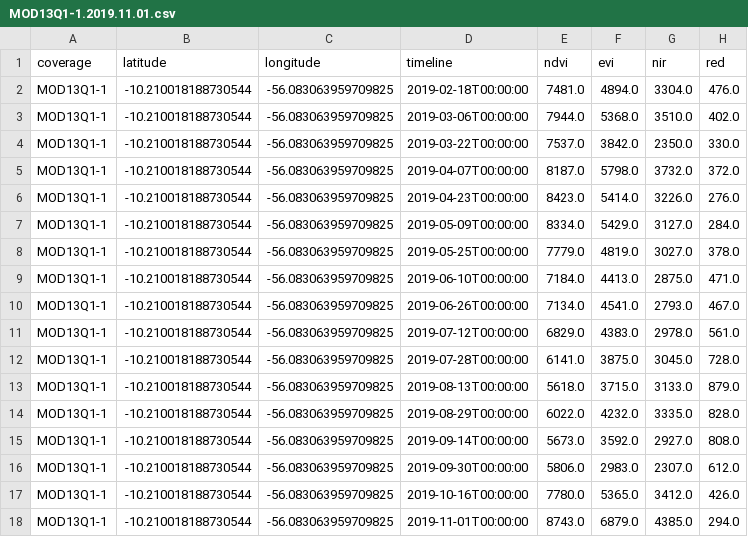
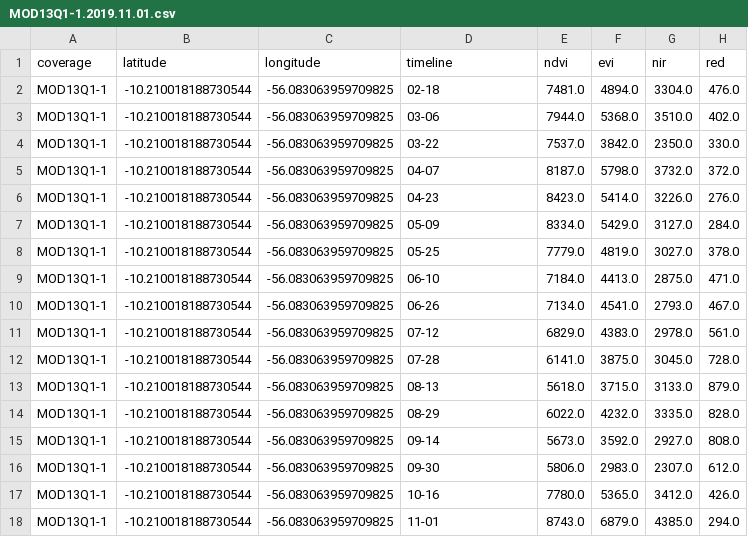
Before and after one commit to AbnerErnaniADSFatec/in-prog-geo, a CSV file: geo-database/sample-assessment/data/MOD13Q1-1.2019.11.01.csv, drawn as a sheet.

```diff
--- a/geo-database/sample-assessment/data/MOD13Q1-1.2019.11.01.csv
+++ b/geo-database/sample-assessment/data/MOD13Q1-1.2019.11.01.csv
@@ -1,18 +1,18 @@
 coverage;latitude;longitude;timeline;ndvi;evi;nir;red
-MOD13Q1-1;-10.210018188730544;-56.083063959709825;2019-02-18T00:00:00;7481.0;4894.0;3304.0;476.0
-MOD13Q1-1;-10.210018188730544;-56.083063959709825;2019-03-06T00:00:00;7944.0;5368.0;3510.0;402.0
-MOD13Q1-1;-10.210018188730544;-56.083063959709825;2019-03-22T00:00:00;7537.0;3842.0;2350.0;330.0
-MOD13Q1-1;-10.210018188730544;-56.083063959709825;2019-04-07T00:00:00;8187.0;5798.0;3732.0;372.0
-MOD13Q1-1;-10.210018188730544;-56.083063959709825;2019-04-23T00:00:00;8423.0;5414.0;3226.0;276.0
-MOD13Q1-1;-10.210018188730544;-56.083063959709825;2019-05-09T00:00:00;8334.0;5429.0;3127.0;284.0
-MOD13Q1-1;-10.210018188730544;-56.083063959709825;2019-05-25T00:00:00;7779.0;4819.0;3027.0;378.0
-MOD13Q1-1;-10.210018188730544;-56.083063959709825;2019-06-10T00:00:00;7184.0;4413.0;2875.0;471.0
-MOD13Q1-1;-10.210018188730544;-56.083063959709825;2019-06-26T00:00:00;7134.0;4541.0;2793.0;467.0
-MOD13Q1-1;-10.210018188730544;-56.083063959709825;2019-07-12T00:00:00;6829.0;4383.0;2978.0;561.0
-MOD13Q1-1;-10.210018188730544;-56.083063959709825;2019-07-28T00:00:00;6141.0;3875.0;3045.0;728.0
-MOD13Q1-1;-10.210018188730544;-56.083063959709825;2019-08-13T00:00:00;5618.0;3715.0;3133.0;879.0
-MOD13Q1-1;-10.210018188730544;-56.083063959709825;2019-08-29T00:00:00;6022.0;4232.0;3335.0;828.0
-MOD13Q1-1;-10.210018188730544;-56.083063959709825;2019-09-14T00:00:00;5673.0;3592.0;2927.0;808.0
-MOD13Q1-1;-10.210018188730544;-56.083063959709825;2019-09-30T00:00:00;5806.0;2983.0;2307.0;612.0
-MOD13Q1-1;-10.210018188730544;-56.083063959709825;2019-10-16T00:00:00;7780.0;5365.0;3412.0;426.0
-MOD13Q1-1;-10.210018188730544;-56.083063959709825;2019-11-01T00:00:00;8743.0;6879.0;4385.0;294.0
+MOD13Q1-1;-10.210018188730544;-56.083063959709825;02-18;7481.0;4894.0;3304.0;476.0
+MOD13Q1-1;-10.210018188730544;-56.083063959709825;03-06;7944.0;5368.0;3510.0;402.0
+MOD13Q1-1;-10.210018188730544;-56.083063959709825;03-22;7537.0;3842.0;2350.0;330.0
+MOD13Q1-1;-10.210018188730544;-56.083063959709825;04-07;8187.0;5798.0;3732.0;372.0
+MOD13Q1-1;-10.210018188730544;-56.083063959709825;04-23;8423.0;5414.0;3226.0;276.0
+MOD13Q1-1;-10.210018188730544;-56.083063959709825;05-09;8334.0;5429.0;3127.0;284.0
+MOD13Q1-1;-10.210018188730544;-56.083063959709825;05-25;7779.0;4819.0;3027.0;378.0
+MOD13Q1-1;-10.210018188730544;-56.083063959709825;06-10;7184.0;4413.0;2875.0;471.0
+MOD13Q1-1;-10.210018188730544;-56.083063959709825;06-26;7134.0;4541.0;2793.0;467.0
+MOD13Q1-1;-10.210018188730544;-56.083063959709825;07-12;6829.0;4383.0;2978.0;561.0
+MOD13Q1-1;-10.210018188730544;-56.083063959709825;07-28;6141.0;3875.0;3045.0;728.0
+MOD13Q1-1;-10.210018188730544;-56.083063959709825;08-13;5618.0;3715.0;3133.0;879.0
+MOD13Q1-1;-10.210018188730544;-56.083063959709825;08-29;6022.0;4232.0;3335.0;828.0
+MOD13Q1-1;-10.210018188730544;-56.083063959709825;09-14;5673.0;3592.0;2927.0;808.0
+MOD13Q1-1;-10.210018188730544;-56.083063959709825;09-30;5806.0;2983.0;2307.0;612.0
+MOD13Q1-1;-10.210018188730544;-56.083063959709825;10-16;7780.0;5365.0;3412.0;426.0
+MOD13Q1-1;-10.210018188730544;-56.083063959709825;11-01;8743.0;6879.0;4385.0;294.0
```
Also changed, not shown: 2 other files.
